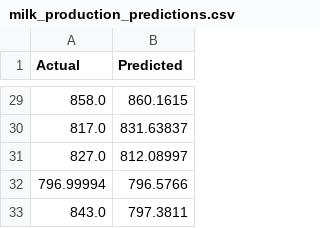
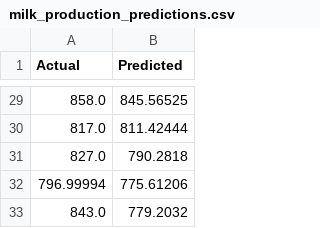
Before and after one commit to xDeimen/IAADPI, a CSV file: W8/answers/milk_production_predictions.csv, drawn as a sheet; only a part is shown, gaps mark what is left out; the diff covers the shown part only.

```diff
--- a/W8/answers/milk_production_predictions.csv
+++ b/W8/answers/milk_production_predictions.csv
@@ -29,5 +29,5 @@ Actual,Predicted
-858.0,860.1615
-817.0,831.63837
-827.0,812.08997
-796.99994,796.5766
-843.0,797.3811
+858.0,845.56525
+817.0,811.42444
+827.0,790.2818
+796.99994,775.61206
+843.0,779.2032
```
Also changed, not shown: 27 edited cells elsewhere in this file, 1 other file.
